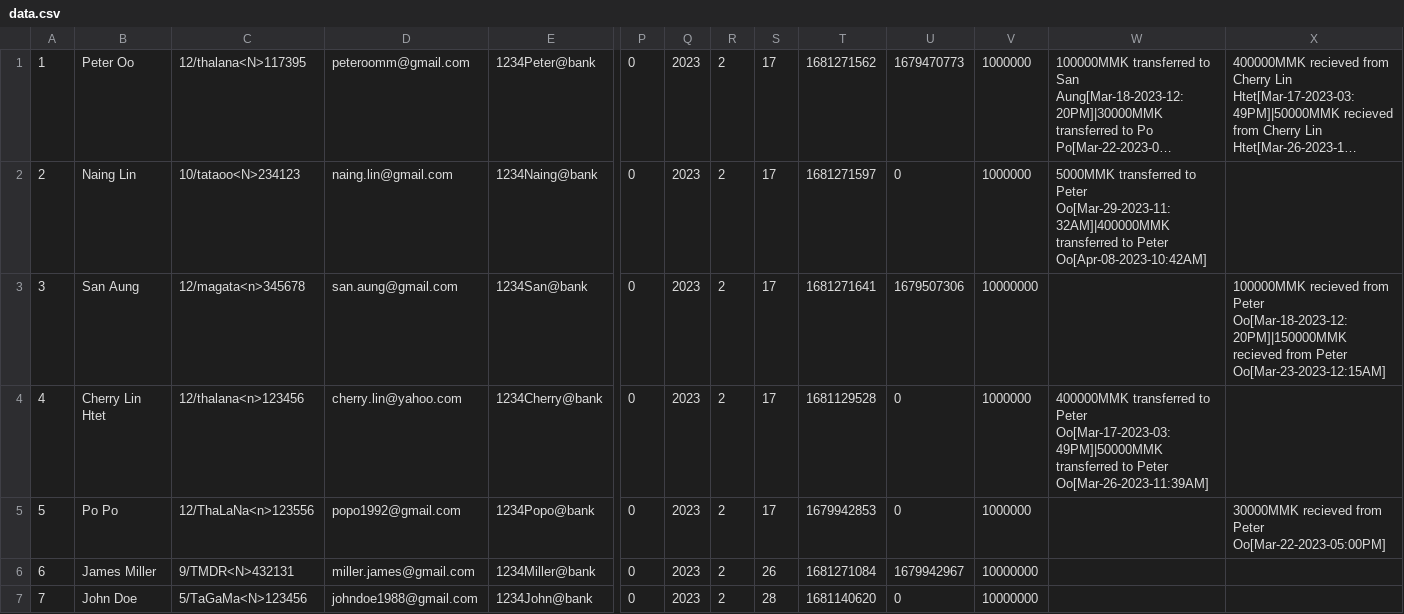
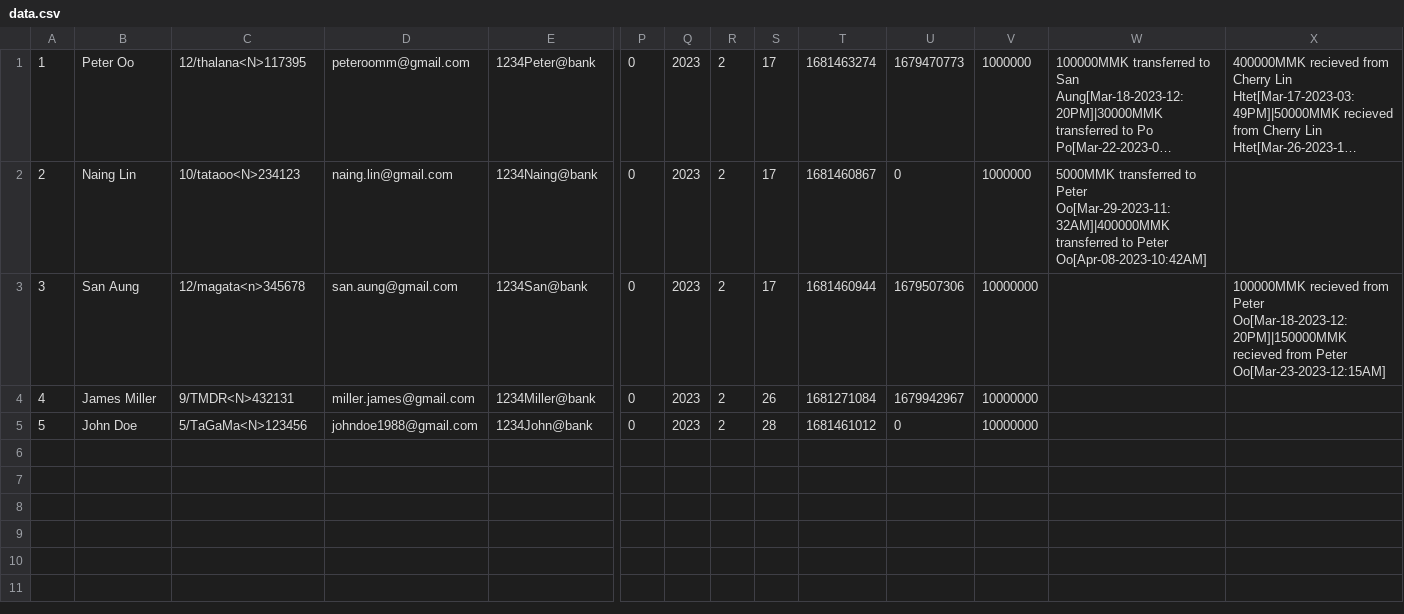
Before and after one commit to paterane/C_Bank_Project, a CSV file: executable/data.csv, drawn as a sheet; only a part is shown, gaps mark what is left out; long unchanged cells end in …; removed rows and columns are numbered as before the commit, all else as after; rows hold the shown columns only; the diff names each change by its address in the sheet, - before the commit and + after, or states it on an @@ line.

```diff
--- a/executable/data.csv
+++ b/executable/data.csv
-T1: 1681271562
+T1: 1681463274
-T2: 1681271597
+T2: 1681460867
-T3: 1681271641
+T3: 1681460944
-row 4: 4 | Cherry Lin Htet | 12/thalana<n>123456 | cherry.lin@yahoo.com | 1234Cherry@bank | 0 | 2023 | 2 | 17 | 1681129528 | 0 | 1000000 | 400000MMK transferred to Peter Oo[Mar-17-2023-03:49PM]|50000MMK transferred to Peter Oo[Mar-26-2023-11:39AM]
-row 5: 5 | Po Po | 12/ThaLaNa<n>123556 | popo1992@gmail.com | 1234Popo@bank | 0 | 2023 | 2 | 17 | 1679942853 | 0 | 1000000 |  | 30000MMK recieved from Peter Oo[Mar-22-2023-05:00PM]
@@ column A renumbered from row 4 down @@
-T5: 1681140620
+T5: 1681461012
```
Also changed, not shown: 13 other files.
